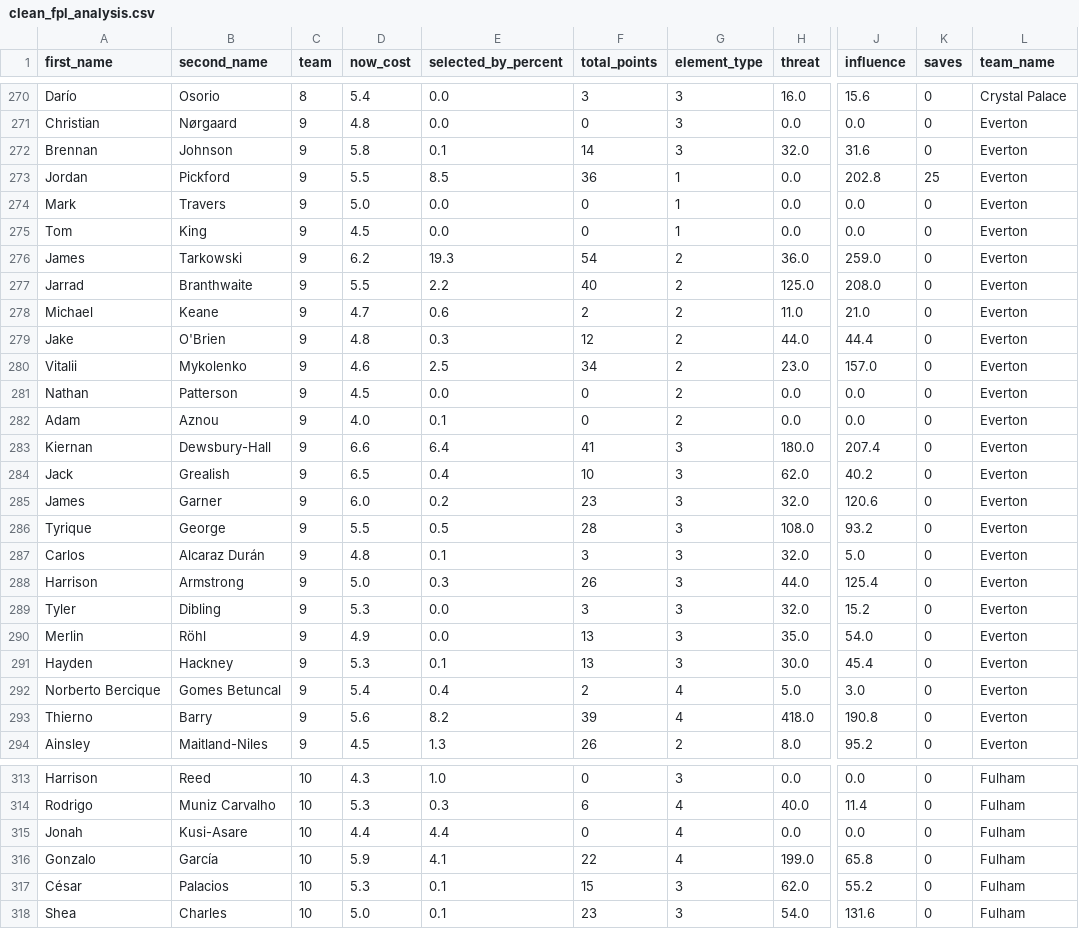
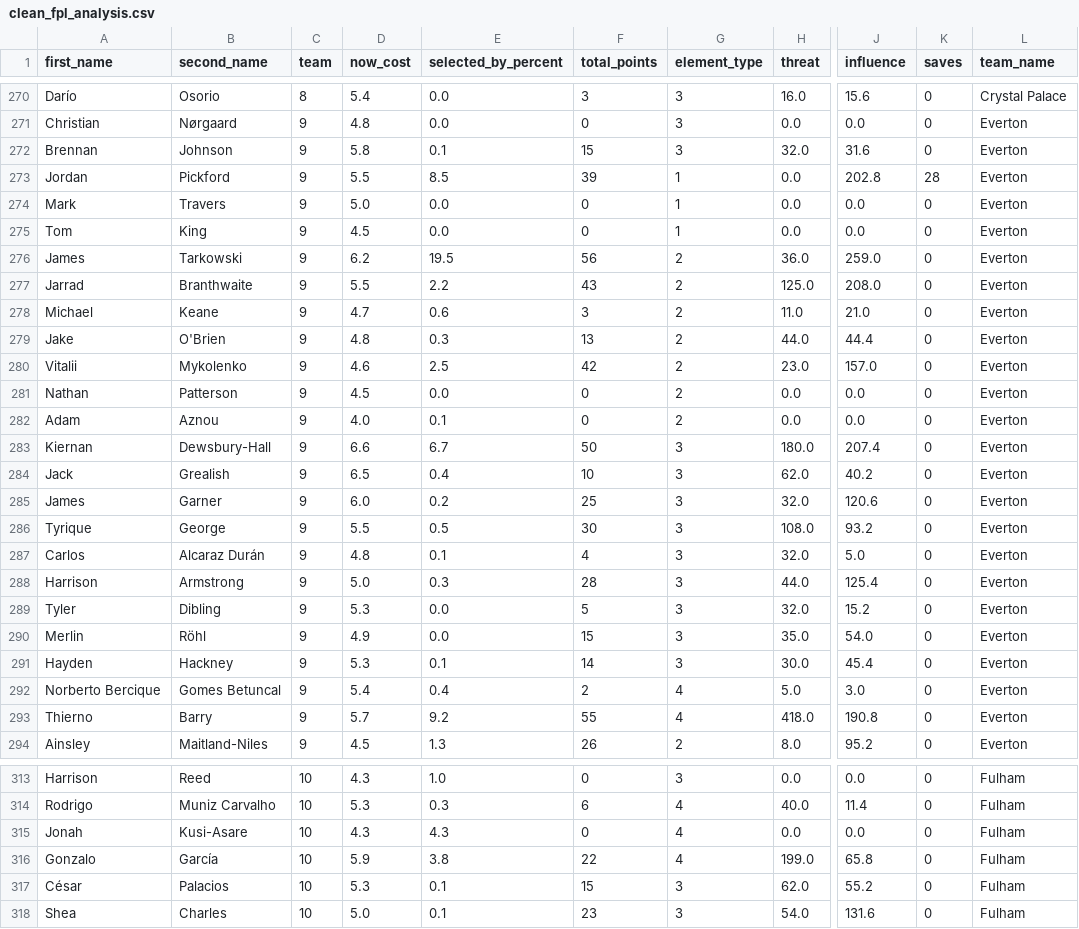
Before and after one commit to magdysayed/Fantasy-Premier-League-FPL-Analytics, a CSV file: clean_fpl_analysis.csv, drawn as a sheet; only a part is shown, gaps mark what is left out; the diff covers the shown part only; the diff names each change by its address in the sheet, - before the commit and + after, or states it on an @@ line.

```diff
--- a/clean_fpl_analysis.csv
+++ b/clean_fpl_analysis.csv
-F272 (total_points): 14
+F272 (total_points): 15
-F273 (total_points): 36
+F273 (total_points): 39
-K273 (saves): 25
+K273 (saves): 28
-E276 (selected_by_percent): 19.3
+E276 (selected_by_percent): 19.5
-F276 (total_points): 54
+F276 (total_points): 56
-F277 (total_points): 40
+F277 (total_points): 43
-F278 (total_points): 2
+F278 (total_points): 3
-F279 (total_points): 12
+F279 (total_points): 13
-F280 (total_points): 34
+F280 (total_points): 42
-E283 (selected_by_percent): 6.4
+E283 (selected_by_percent): 6.7
-F283 (total_points): 41
+F283 (total_points): 50
-F285 (total_points): 23
+F285 (total_points): 25
-F286 (total_points): 28
+F286 (total_points): 30
-F287 (total_points): 3
+F287 (total_points): 4
-F288 (total_points): 26
+F288 (total_points): 28
-F289 (total_points): 3
+F289 (total_points): 5
-F290 (total_points): 13
+F290 (total_points): 15
-F291 (total_points): 13
+F291 (total_points): 14
-D293 (now_cost): 5.6
+D293 (now_cost): 5.7
-E293 (selected_by_percent): 8.2
+E293 (selected_by_percent): 9.2
-F293 (total_points): 39
+F293 (total_points): 55
-D315 (now_cost): 4.4
+D315 (now_cost): 4.3
-E315 (selected_by_percent): 4.4
+E315 (selected_by_percent): 4.3
-E316 (selected_by_percent): 4.1
+E316 (selected_by_percent): 3.8
```
Also changed, not shown: 136 edited cells elsewhere in this file.
